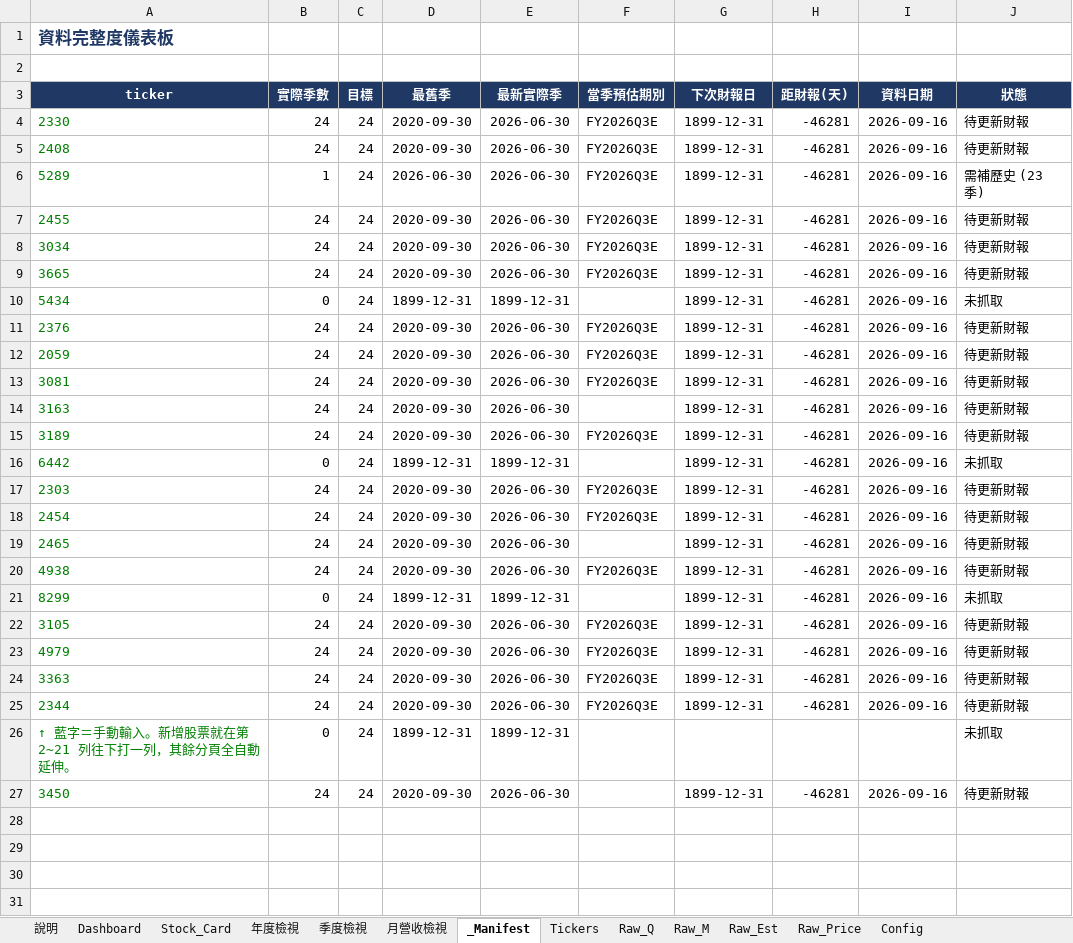
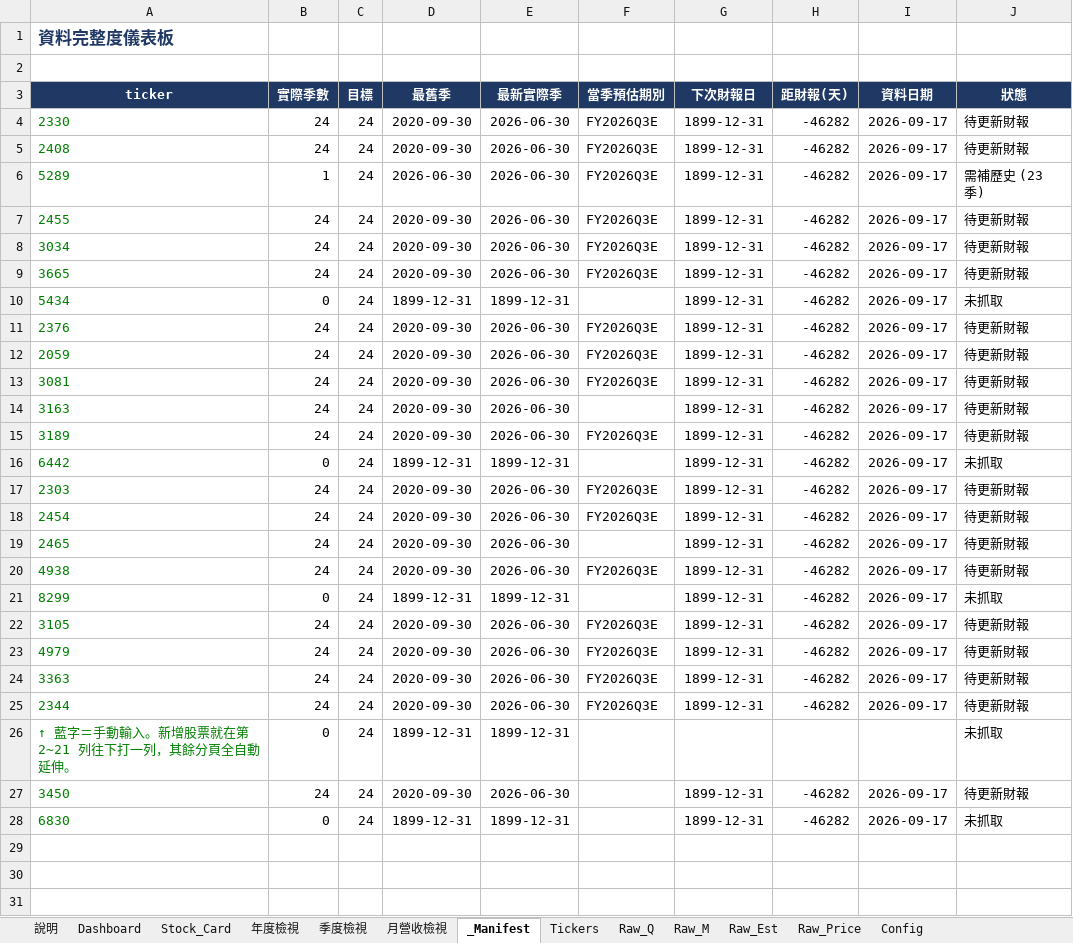
Before and after one commit to Kira11-ja/TWstocktrack, an Excel workbook: 台股觀察表.xlsx, sheet _Manifest, drawn as a sheet; only a part is shown; the shorter side is filled out with more unchanged rows; values as stored, in another font and other column widths than the file's, no borders; conditional formats not drawn; the diff names each change by its address in the sheet, - before the commit and + after, or states it on an @@ line.

```diff
--- a/台股觀察表.xlsx (sheet _Manifest)
+++ b/台股觀察表.xlsx (sheet _Manifest)
-H4:H25 (距財報(天)): -46281
+H4:H25 (距財報(天)): -46282
-I4:I25 (資料日期): 2026-09-16
+I4:I25 (資料日期): 2026-09-17
-H27 (距財報(天)): -46281
+H27 (距財報(天)): -46282
-I27 (資料日期): 2026-09-16
+I27 (資料日期): 2026-09-17
+row 28: 6830 | 0 | 24 | 1899-12-31 | 1899-12-31 |  | 1899-12-31 | -46282 | 2026-09-17 | 未抓取
```
Also changed, not shown: sheet Raw_Q, sheet Raw_M, sheet Raw_Price, sheet Raw_Est, sheet Dashboard, sheet Tickers, 2 more sheets, 10 other files.
